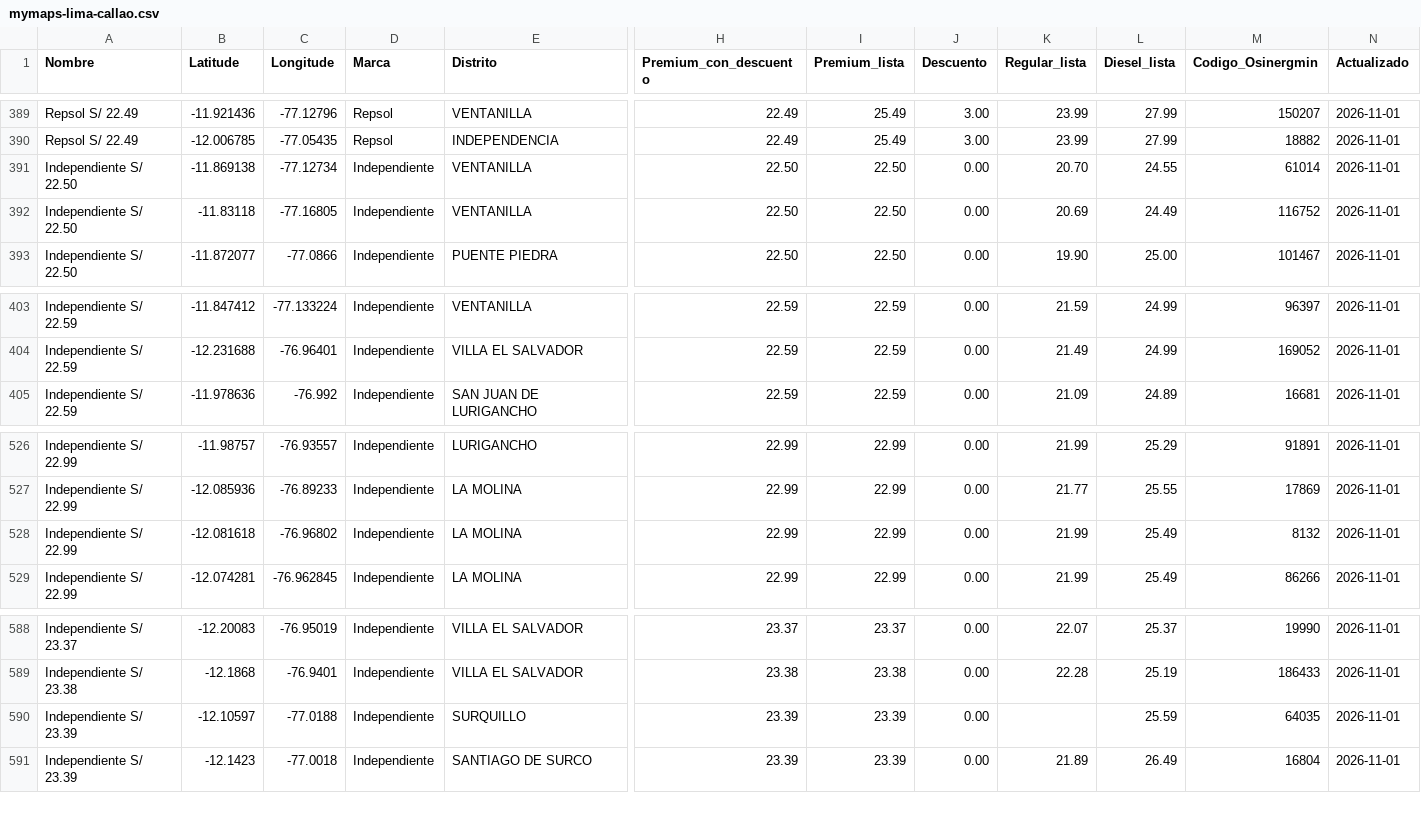
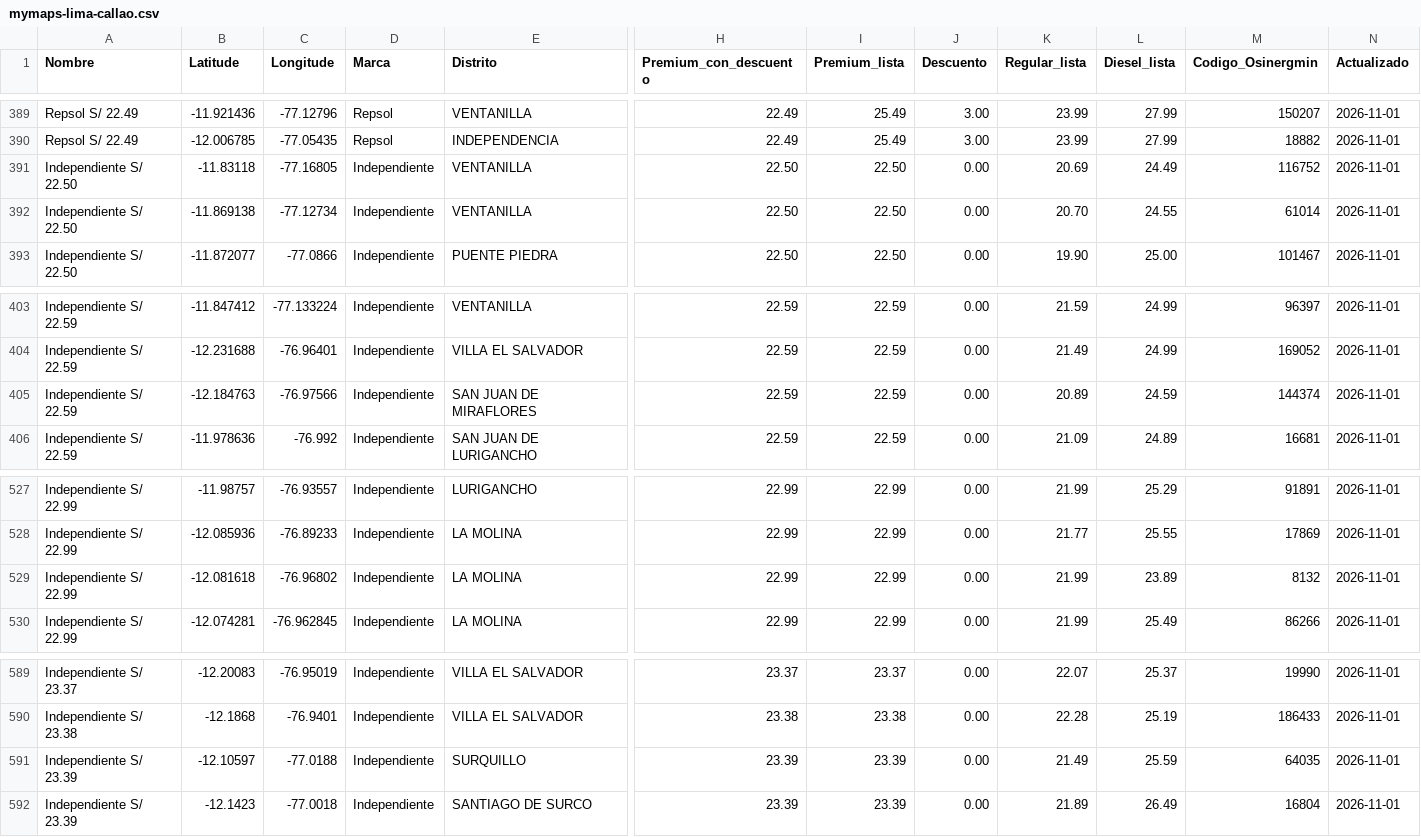
Before and after one commit to Yufagb/grifos-lima, a CSV file: data/mymaps-lima-callao.csv, drawn as a sheet; only a part is shown, gaps mark what is left out; addresses are those after the commit; rows hold the shown columns only; the diff names each change by its address in the sheet, - before the commit and + after, or states it on an @@ line.

```diff
--- a/data/mymaps-lima-callao.csv
+++ b/data/mymaps-lima-callao.csv
@@ row 392 moved to row 391: Independiente S/ 22.50 @@
+row 405: Independiente S/ 22.59 | -12.184763 | -76.97566 | Independiente | SAN JUAN DE MIRAFLORES | 22.59 | 22.59 | 0.00 | 20.89 | 24.59 | 144374 | 2026-11-01
-L529 (Diesel_lista): 25.49
+L529 (Diesel_lista): 23.89
-K591 (Regular_lista): (empty)
+K591 (Regular_lista): 21.49
```
Also changed, not shown: data/premium-lima-callao.csv, 2 other files.
